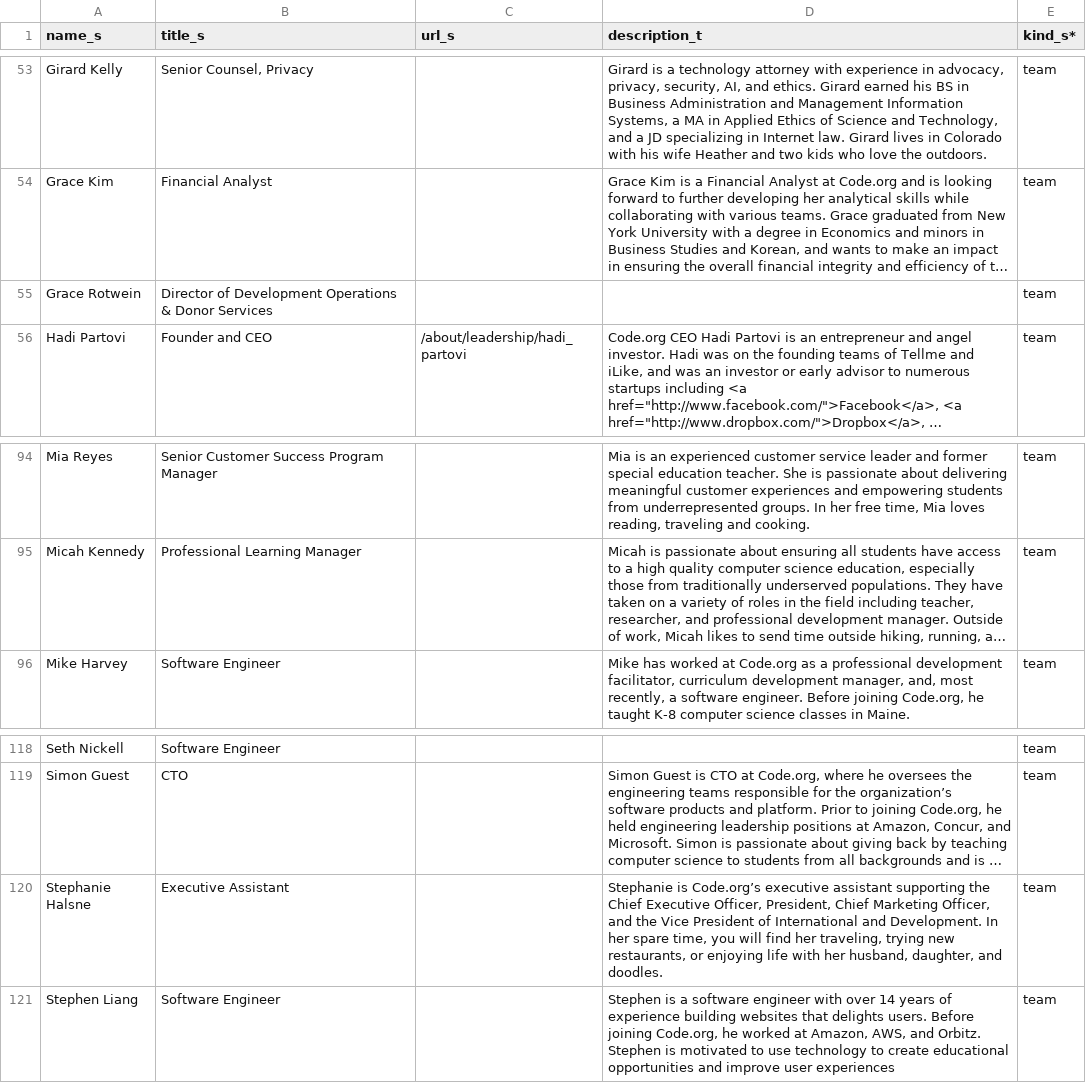
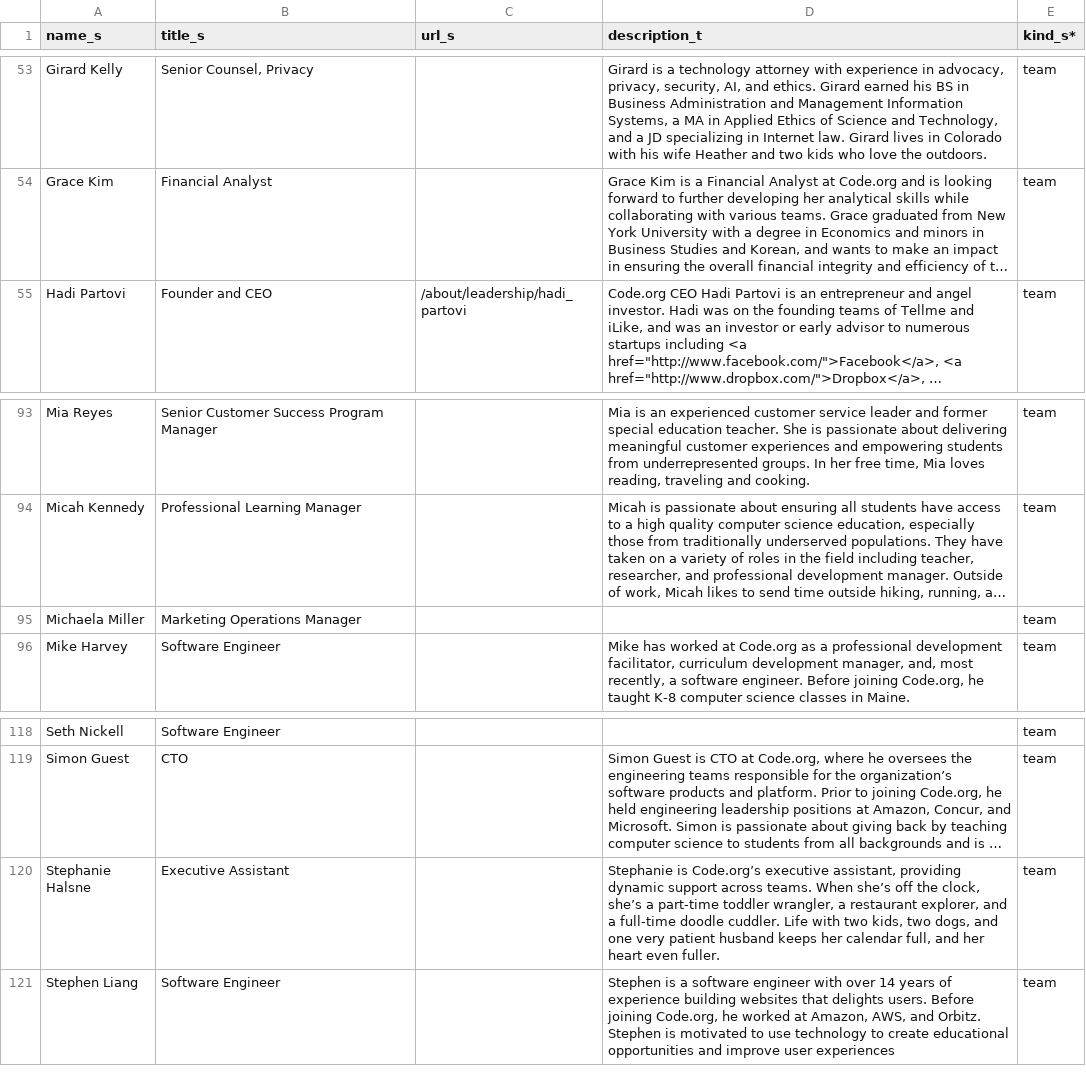
Before and after one commit to rodriguezjorgex/code-dot-org, a CSV file: pegasus/data/cdo-team.csv, drawn as a sheet; only a part is shown, gaps mark what is left out; long unchanged cells end in …; removed rows and columns are numbered as before the commit, all else as after; the diff names each change by its address in the sheet, - before the commit and + after, or states it on an @@ line.

```diff
--- a/pegasus/data/cdo-team.csv
+++ b/pegasus/data/cdo-team.csv
-row 55: Grace Rotwein | Director of Development Operations & Donor Services |  |  | team
+row 95: Michaela Miller | Marketing Operations Manager |  |  | team
-D120 (description_t): …Code.org’s executive assistant supporting the Chief Executive Officer, President, Chief Marketing Officer, and the Vice President of International and Development. In her spare time, you will find her traveling, trying new restaurants, or enjoying life with her husband, daughter, and doodles.
+D120 (description_t): …Code.org’s executive assistant, providing dynamic support across teams. When she’s off the clock, she’s a part-time toddler wrangler, a restaurant explorer, and a full-time doodle cuddler. Life with two kids, two dogs, and one very patient husband keeps her calendar full, and her heart even fuller.
```
Also changed, not shown: pegasus/data/cdo-district-partners.csv, 1 other file.
